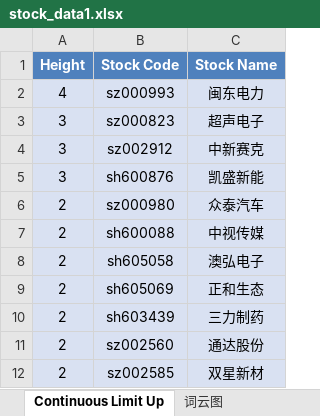
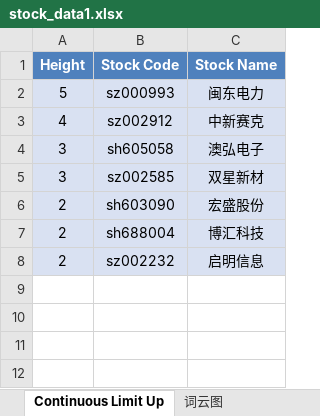
Before and after one commit to mengkai666/tag_wordcloud, an Excel workbook: stock_data1.xlsx, sheet Continuous Limit Up, drawn as a sheet; values as stored, in another font and other column widths than the file's, no borders; removed rows and columns are numbered as before the commit, all else as after; the diff names each change by its address in the sheet, - before the commit and + after, or states it on an @@ line.

```diff
--- a/stock_data1.xlsx (sheet Continuous Limit Up)
+++ b/stock_data1.xlsx (sheet Continuous Limit Up)
-A2 (Height): 4
+A2 (Height): 5
-row 3: 3 | sz000823 | 超声电子
-A3 (Height): 3
+A3 (Height): 4
-row 5: 3 | sh600876 | 凯盛新能
-row 6: 2 | sz000980 | 众泰汽车
-row 7: 2 | sh600088 | 中视传媒
-A4 (Height): 2
+A4 (Height): 3
-row 9: 2 | sh605069 | 正和生态
-row 10: 2 | sh603439 | 三力制药
-row 11: 2 | sz002560 | 通达股份
-A5 (Height): 2
+A5 (Height): 3
+row 6: 2 | sh603090 | 宏盛股份
+row 7: 2 | sh688004 | 博汇科技
+row 8: 2 | sz002232 | 启明信息
```
Also changed, not shown: sheet Plate Stock Data, charts or pictures, HotStock_Top20.xlsx, 2 other files.
